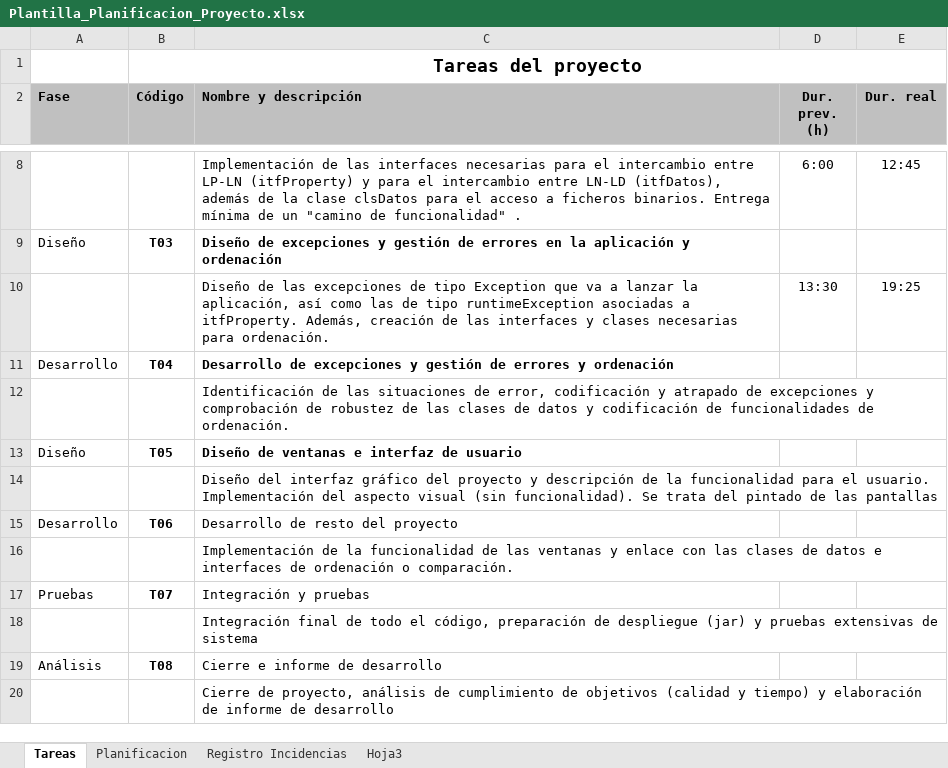
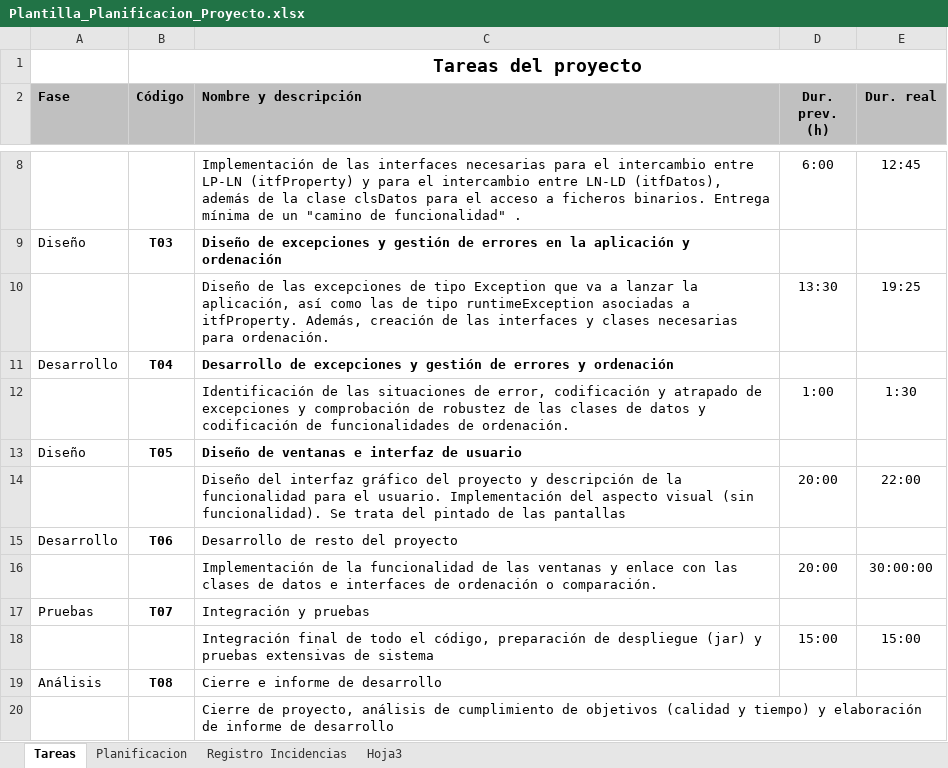
Before and after one commit to AlexSalazar98/ProgramacionII_Proyecto, an Excel workbook: Plantilla_Planificacion/Plantilla_Planificacion_Proyecto.xlsx, sheet Tareas, drawn as a sheet; only a part is shown, gaps mark what is left out; values as stored, in another font and other column widths than the file's, no borders; the diff names each change by its address in the sheet, - before the commit and + after, or states it on an @@ line.

```diff
--- a/Plantilla_Planificacion/Plantilla_Planificacion_Proyecto.xlsx (sheet Tareas)
+++ b/Plantilla_Planificacion/Plantilla_Planificacion_Proyecto.xlsx (sheet Tareas)
-D12 (Dur. prev. (h)): (empty)
+D12 (Dur. prev. (h)): 1:00
-E12 (Dur. real): (empty)
+E12 (Dur. real): 1:30
-D14 (Dur. prev. (h)): (empty)
+D14 (Dur. prev. (h)): 20:00
-E14 (Dur. real): (empty)
+E14 (Dur. real): 22:00
-D16 (Dur. prev. (h)): (empty)
+D16 (Dur. prev. (h)): 20:00
-E16 (Dur. real): (empty)
+E16 (Dur. real): 30:00:00
-D18 (Dur. prev. (h)): (empty)
+D18 (Dur. prev. (h)): 15:00
-E18 (Dur. real): (empty)
+E18 (Dur. real): 15:00
```
Also changed, not shown: sheet Planificacion, sheet Registro Incidencias.
